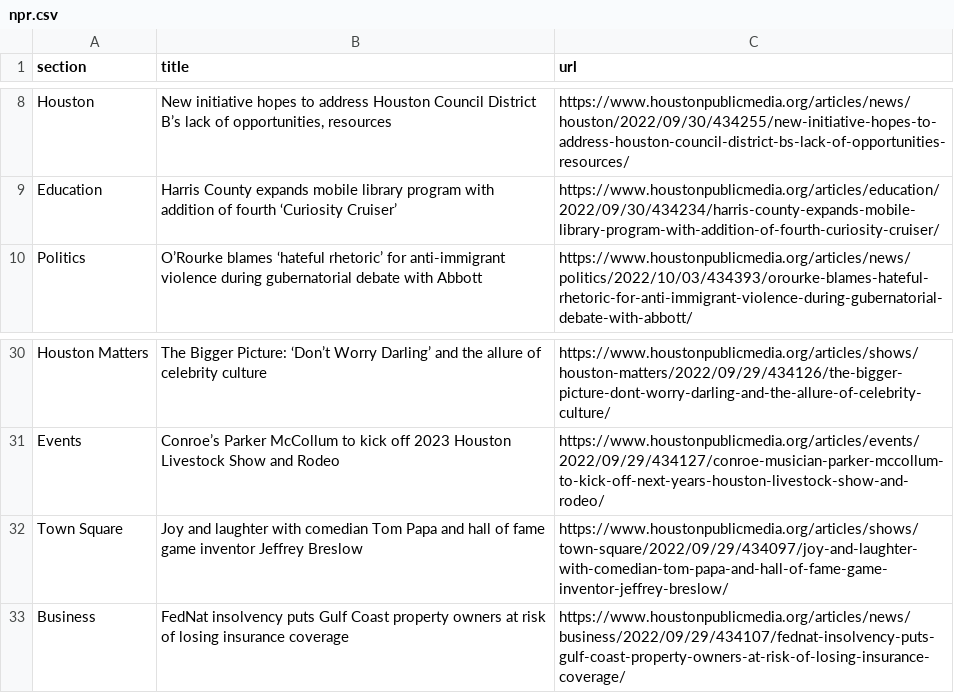
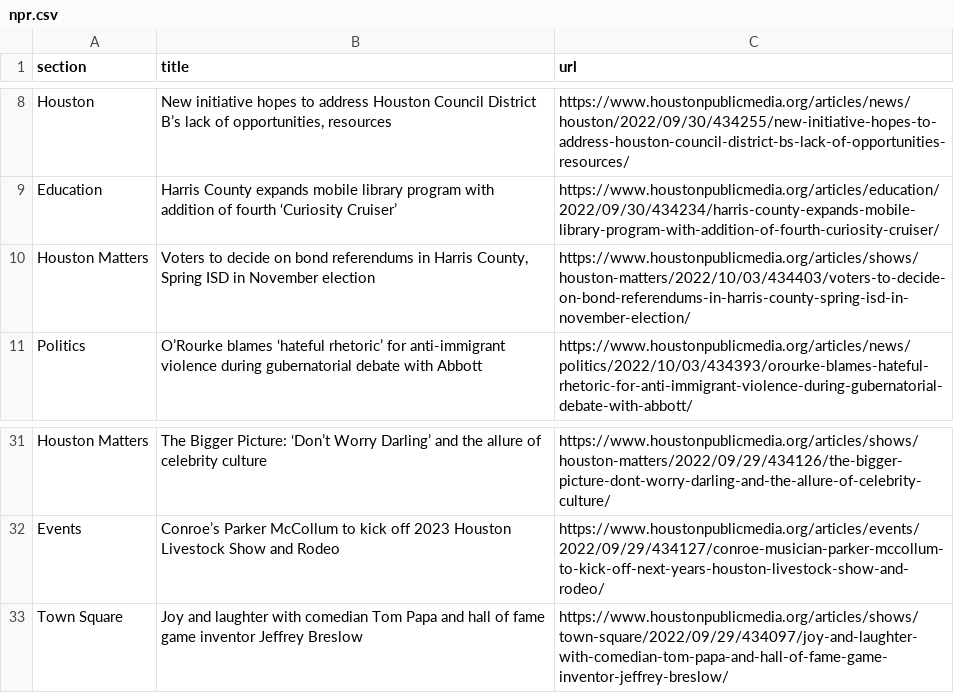
Before and after one commit to jsoma/auto-scraper, a CSV file: npr.csv, drawn as a sheet; only a part is shown, gaps mark what is left out; removed rows and columns are numbered as before the commit, all else as after; the diff names each change by its address in the sheet, - before the commit and + after, or states it on an @@ line.

```diff
--- a/npr.csv
+++ b/npr.csv
+row 10: Houston Matters | Voters to decide on bond referendums in Harris County, Spring ISD in November election | https://www.houstonpublicmedia.org/articles/shows/houston-matters/2022/10/03/434403/voters-to-decide-on-bond-referendums-in-harris-county-spring-isd-in-november-election/
-row 33: Business | FedNat insolvency puts Gulf Coast property owners at risk of losing insurance coverage | https://www.houstonpublicmedia.org/articles/news/business/2022/09/29/434107/fednat-insolvency-puts-gulf-coast-property-owners-at-risk-of-losing-insurance-coverage/
```
